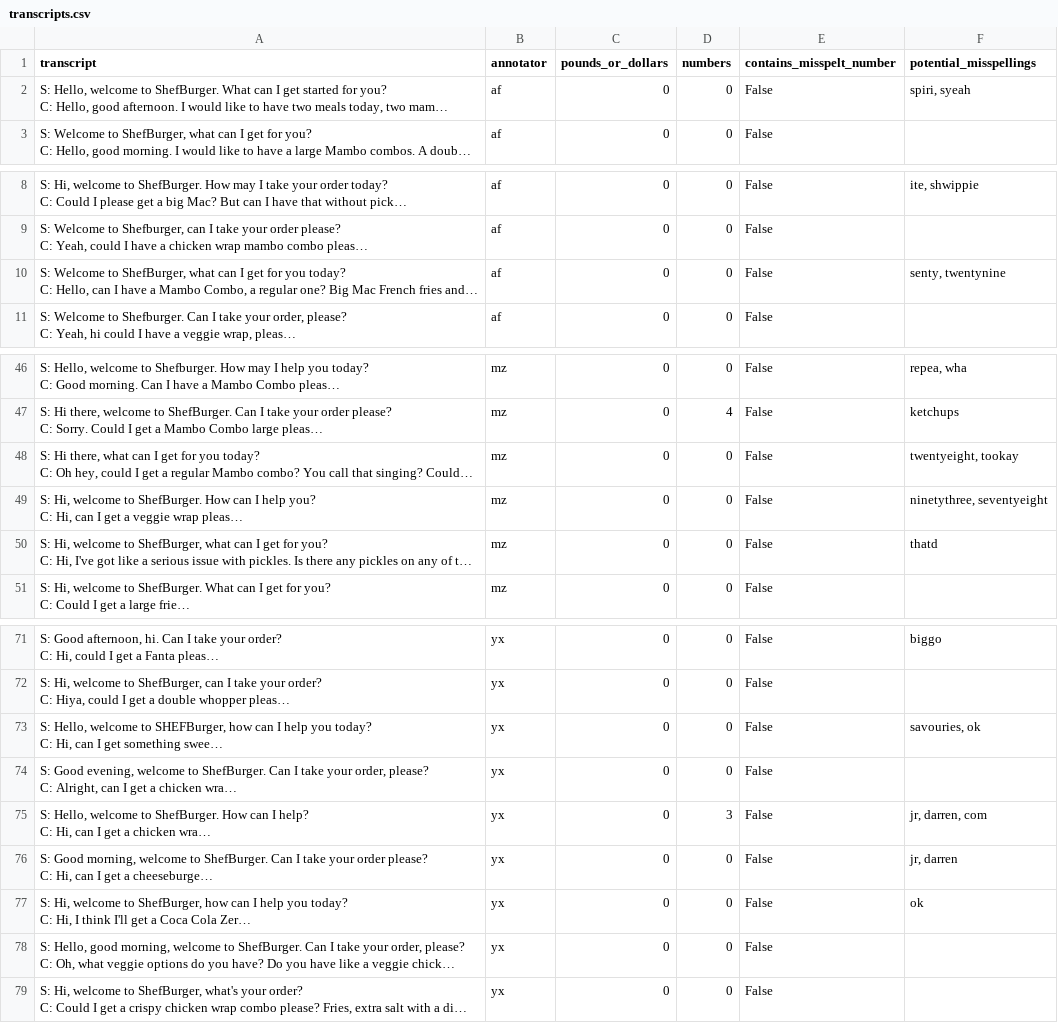
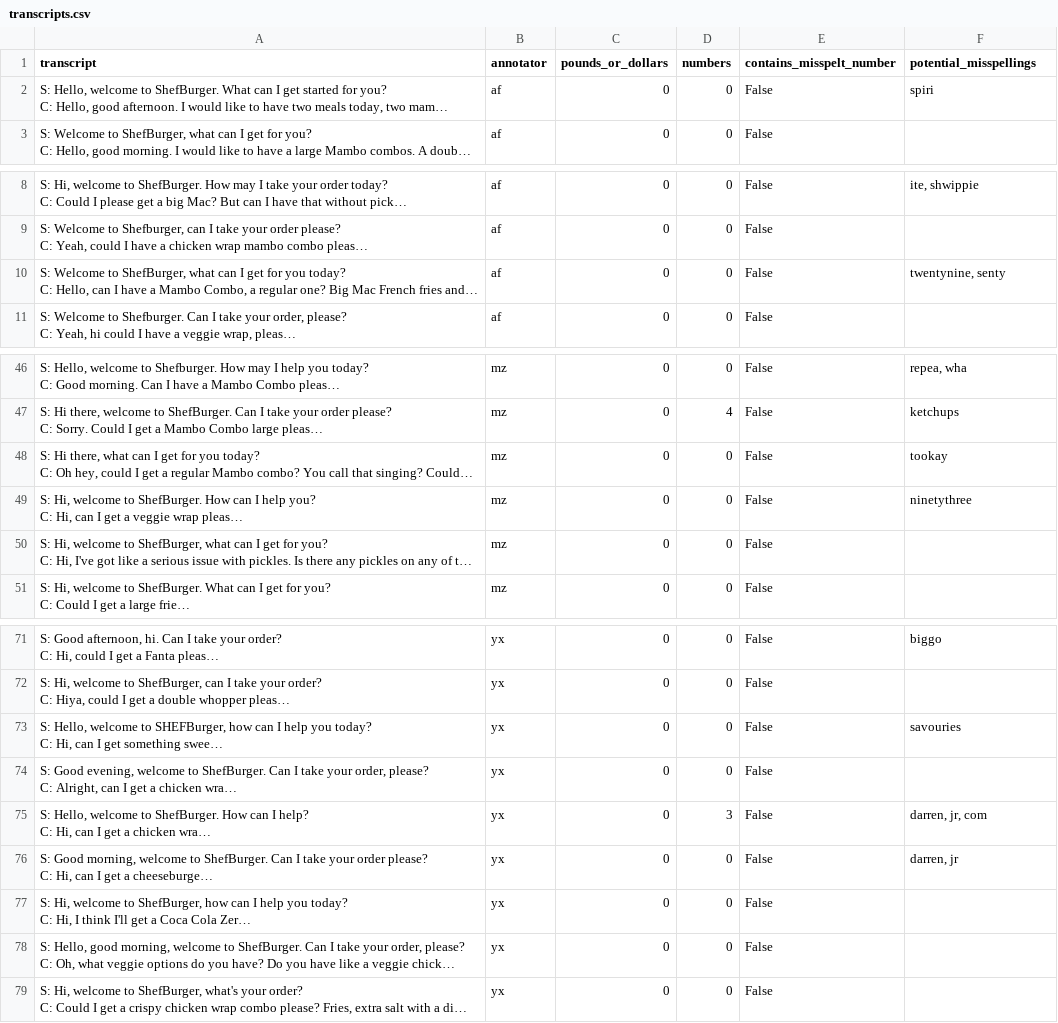
Before and after one commit to Cohort-5-Mini-Project/Google-Drive-Interface, a CSV file: data/recordings/transcripts/transcripts.csv, drawn as a sheet; only a part is shown, gaps mark what is left out; long unchanged cells end in …; the diff names each change by its address in the sheet, - before the commit and + after, or states it on an @@ line.

```diff
--- a/data/recordings/transcripts/transcripts.csv
+++ b/data/recordings/transcripts/transcripts.csv
-F2 (potential_misspellings): spiri, syeah
+F2 (potential_misspellings): spiri
-F10 (potential_misspellings): senty, twentynine
+F10 (potential_misspellings): twentynine, senty
-F48 (potential_misspellings): twentyeight, tookay
+F48 (potential_misspellings): tookay
-F49 (potential_misspellings): ninetythree, seventyeight
+F49 (potential_misspellings): ninetythree
-F50 (potential_misspellings): thatd
+F50 (potential_misspellings): (empty)
-F73 (potential_misspellings): savouries, ok
+F73 (potential_misspellings): savouries
-F75 (potential_misspellings): jr, darren, com
+F75 (potential_misspellings): darren, jr, com
-F76 (potential_misspellings): jr, darren
+F76 (potential_misspellings): darren, jr
-F77 (potential_misspellings): ok
+F77 (potential_misspellings): (empty)
```
Also changed, not shown: 1 other file.
